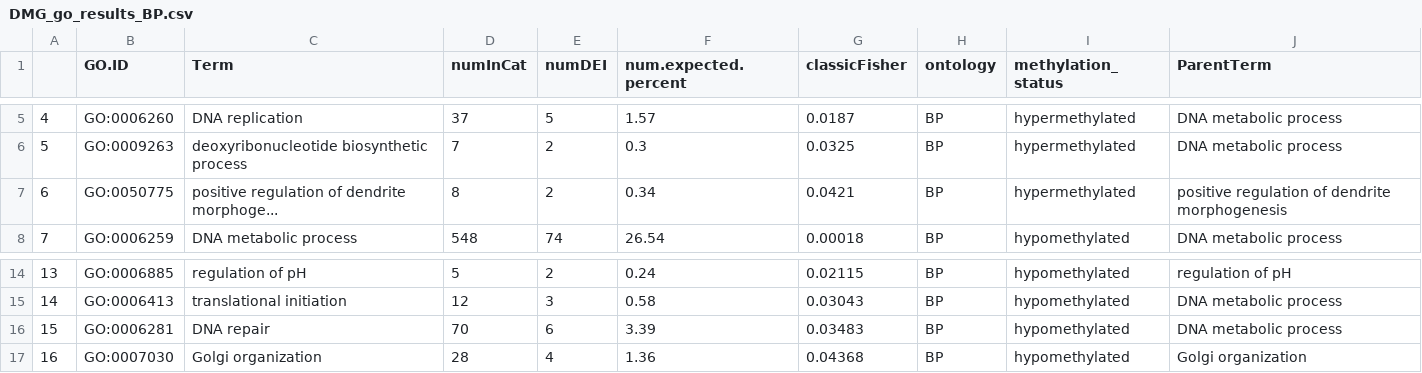
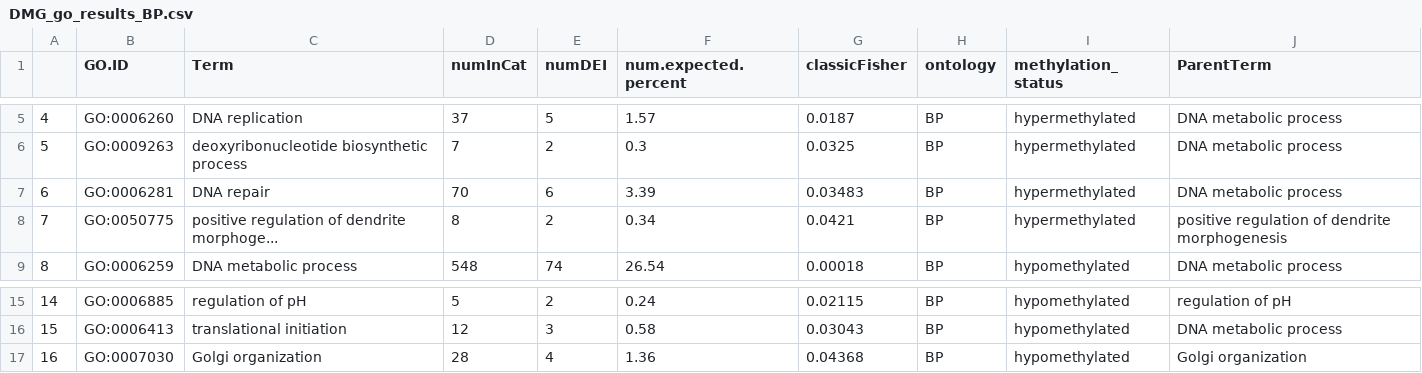
Before and after one commit to hputnam/Becker_E5, a CSV file: RAnalysis/Output/DMG_go_results_BP.csv, drawn as a sheet; only a part is shown, gaps mark what is left out; removed rows and columns are numbered as before the commit, all else as after; the diff names each change by its address in the sheet, - before the commit and + after, or states it on an @@ line.

```diff
--- a/RAnalysis/Output/DMG_go_results_BP.csv
+++ b/RAnalysis/Output/DMG_go_results_BP.csv
+row 7: 6 | GO:0006281 | DNA repair | 70 | 6 | 3.39 | 0.03483 | BP | hypermethylated | DNA metabolic process
@@ column A renumbered between rows 8 and 16 @@
-row 16: 15 | GO:0006281 | DNA repair | 70 | 6 | 3.39 | 0.03483 | BP | hypomethylated | DNA metabolic process
```
Also changed, not shown: 26 other files.
